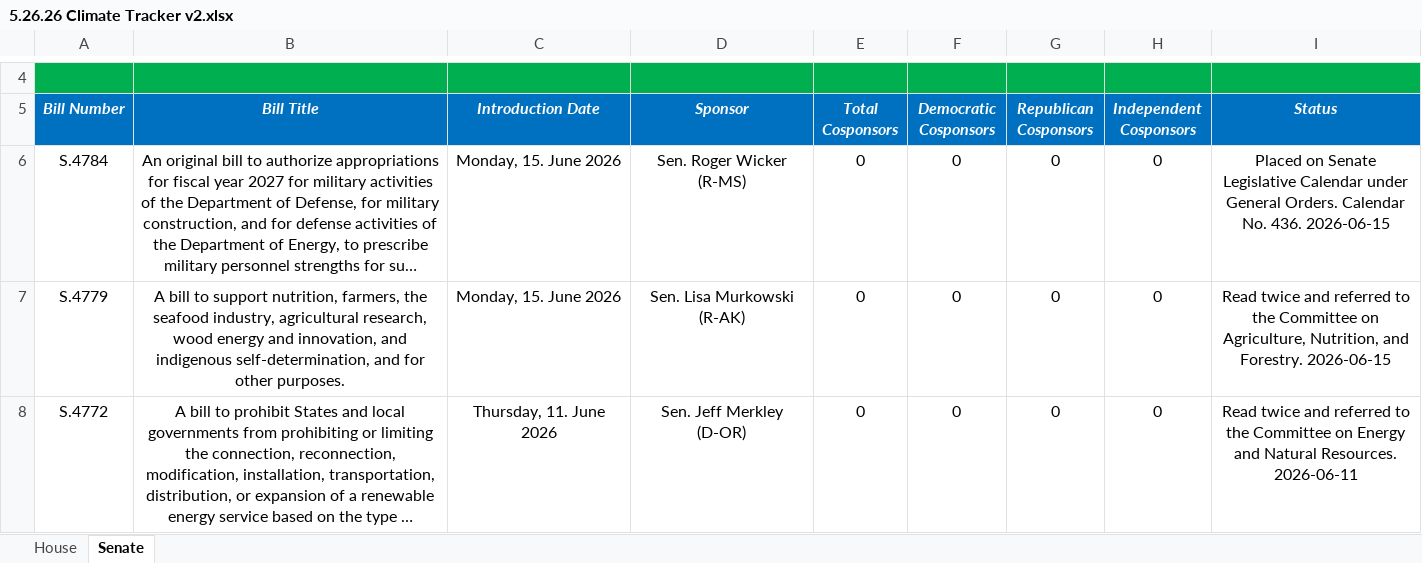
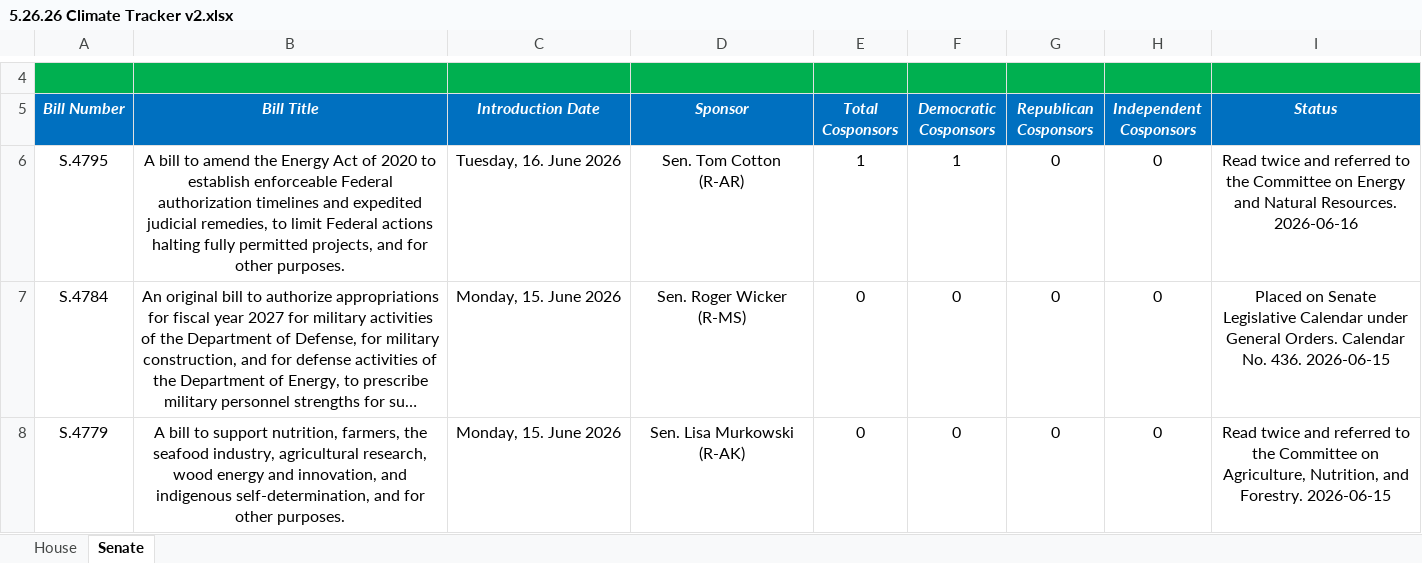
Before and after one commit to wmktaylor1549/congress-digest, an Excel workbook: 5.26.26 Climate Tracker v2.xlsx, sheet Senate, drawn as a sheet; only a part is shown, gaps mark what is left out; the shorter side is filled out with more unchanged rows; long unchanged cells end in …; values as stored, in another font and other column widths than the file's, no borders; conditional formats and table styles not drawn; the diff names each change by its address in the sheet, - before the commit and + after, or states it on an @@ line.

```diff
--- a/5.26.26 Climate Tracker v2.xlsx (sheet Senate)
+++ b/5.26.26 Climate Tracker v2.xlsx (sheet Senate)
+row 6: S.4795 | A bill to amend the Energy Act of 2020 to establish enforceable Federal authorization timelines and expedited judicial remedies, to limit Federal actions halting fully permitted projects, and for other purposes. | Tuesday, 16. June 2026 | Sen. Tom Cotton (R-AR) | 1 | 1 | 0 | 0 | Read twice and referred to the Committee on Energy and Natural Resources. 2026-06-16
```
Also changed, not shown: 1 other file.
